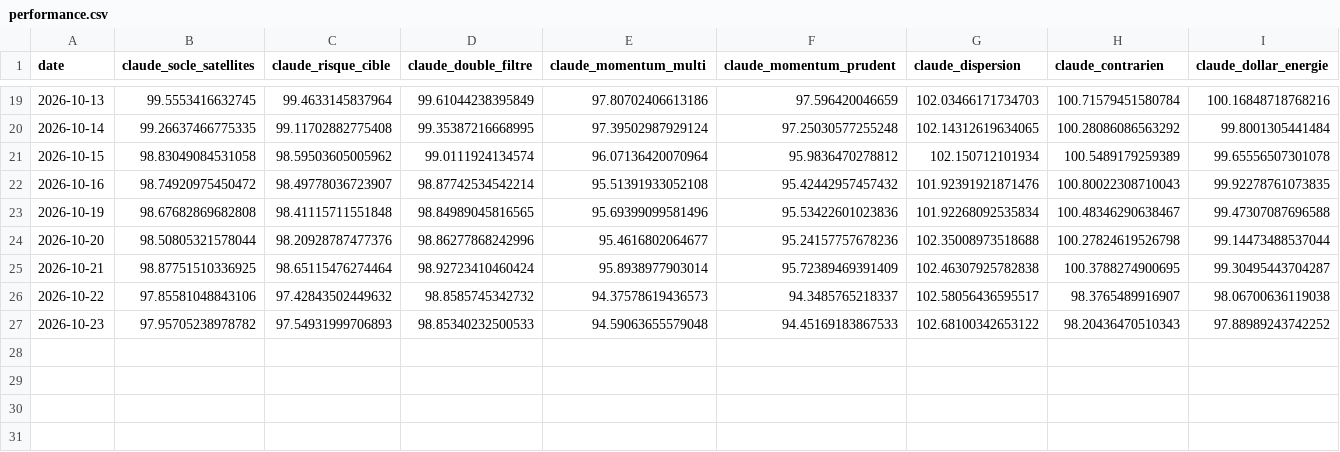
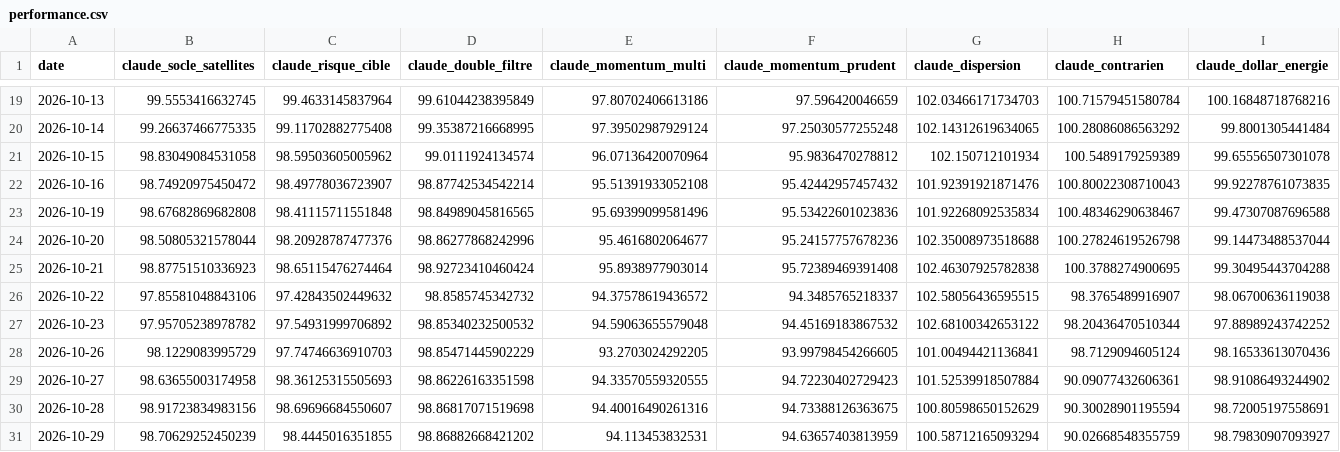
Before and after one commit to OPCooaching/assurance-vie-data, a CSV file: data/claude/performance.csv, drawn as a sheet; only a part is shown, gaps mark what is left out.

```diff
--- a/data/claude/performance.csv
+++ b/data/claude/performance.csv
@@ -24,4 +24,8 @@ date,claude_socle_satellites,claude_risque_cible,claude_double_filtre,claude_mom
 2026-10-20,98.50805321578044,98.20928787477376,98.86277868242996,95.4616802064677,95.24157757678236,102.35008973518688,100.27824619526798,99.14473488537044
-2026-10-21,98.87751510336925,98.65115476274464,98.92723410460424,95.8938977903014,95.72389469391409,102.46307925782838,100.3788274900695,99.30495443704287
-2026-10-22,97.85581048843106,97.42843502449632,98.8585745342732,94.37578619436573,94.3485765218337,102.58056436595517,98.3765489916907,98.06700636119038
-2026-10-23,97.95705238978782,97.54931999706893,98.85340232500533,94.59063655579048,94.45169183867533,102.68100342653122,98.20436470510343,97.88989243742252
+2026-10-21,98.87751510336923,98.65115476274464,98.92723410460424,95.8938977903014,95.72389469391408,102.46307925782838,100.3788274900695,99.30495443704288
+2026-10-22,97.85581048843106,97.42843502449632,98.8585745342732,94.37578619436572,94.3485765218337,102.58056436595515,98.3765489916907,98.06700636119038
+2026-10-23,97.95705238978782,97.54931999706892,98.85340232500532,94.59063655579048,94.45169183867532,102.68100342653122,98.20436470510344,97.88989243742252
+2026-10-26,98.1229083995729,97.74746636910703,98.85471445902229,93.2703024292205,93.99798454266605,101.00494421136841,98.7129094605124,98.16533613070436
+2026-10-27,98.63655003174958,98.36125315505693,98.86226163351598,94.33570559320555,94.72230402729423,101.52539918507884,90.09077432606361,98.91086493244902
+2026-10-28,98.91723834983156,98.69696684550607,98.86817071519698,94.40016490261316,94.73388126363675,100.80598650152629,90.30028901195594,98.72005197558691
+2026-10-29,98.70629252450239,98.4445016351855,98.86882668421202,94.113453832531,94.63657403813959,100.58712165093294,90.02668548355759,98.79830907093927
```
Also changed, not shown: data/academic/performance.csv, data/benchmarks/bernard_origin.csv, 29 other files.
